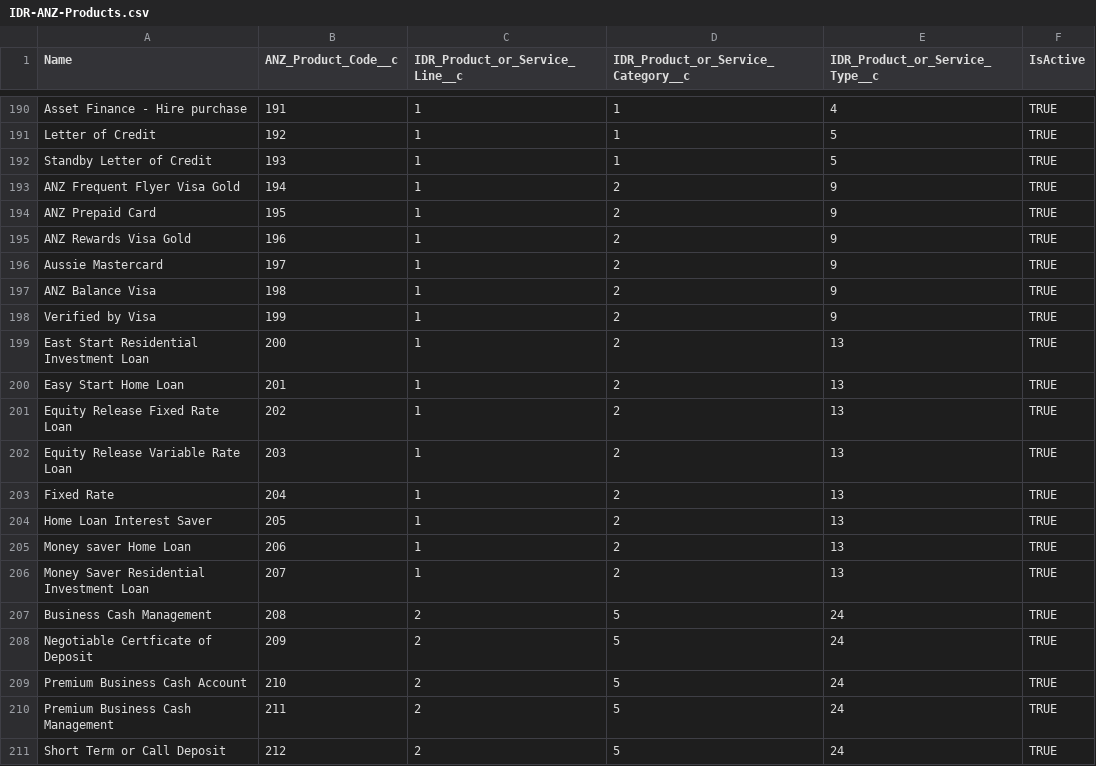
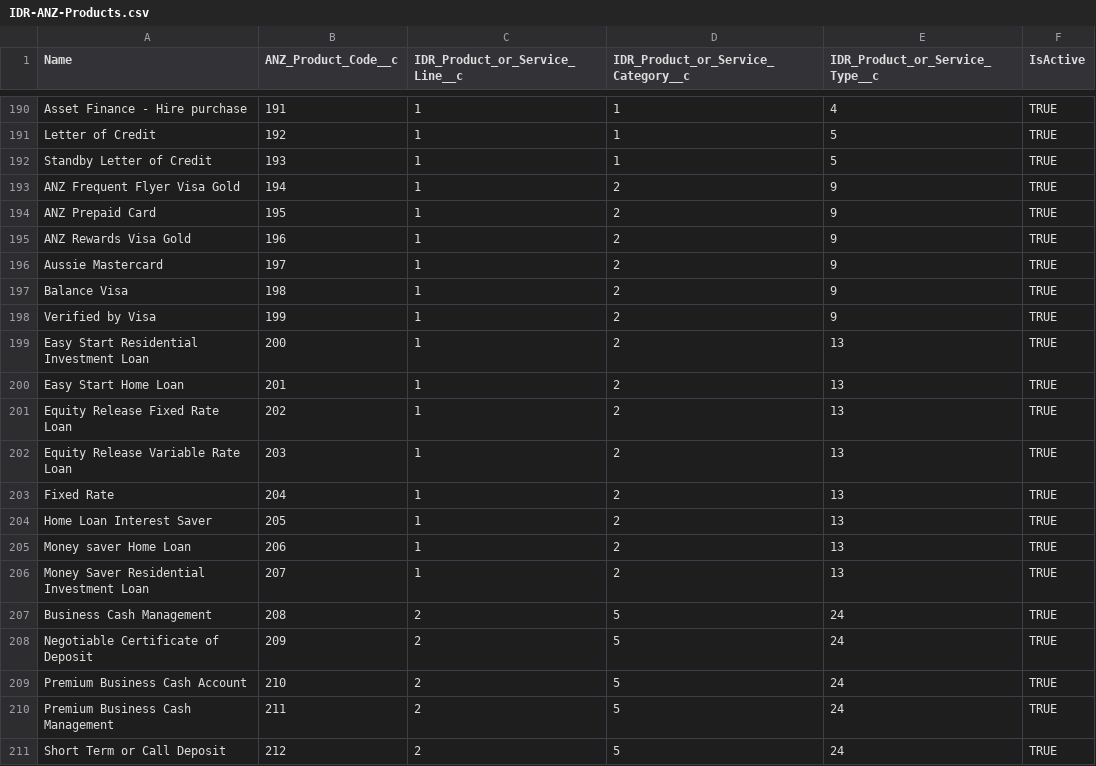
Before and after one commit to ukeys-anz/salesforce, a CSV file: data/IDR-ANZ-Products.csv, drawn as a sheet; only a part is shown, gaps mark what is left out; the diff covers the shown part only.

```diff
--- a/data/IDR-ANZ-Products.csv
+++ b/data/IDR-ANZ-Products.csv
@@ -196,5 +196,5 @@ ANZ Rewards Visa Gold,196,1,2,9,TRUE
 Aussie Mastercard,197,1,2,9,TRUE
-ANZ Balance Visa,198,1,2,9,TRUE
+Balance Visa,198,1,2,9,TRUE
 Verified by Visa,199,1,2,9,TRUE
-East Start Residential Investment Loan,200,1,2,13,TRUE
+Easy Start Residential Investment Loan,200,1,2,13,TRUE
 Easy Start Home Loan,201,1,2,13,TRUE
@@ -207,3 +207,3 @@ Money Saver Residential Investment Loan,207,1,2,13,TRUE
 Business Cash Management,208,2,5,24,TRUE
-Negotiable Certficate of Deposit,209,2,5,24,TRUE
+Negotiable Certificate of Deposit,209,2,5,24,TRUE
 Premium Business Cash Account,210,2,5,24,TRUE
```
Also changed, not shown: 1 added row, 1 removed row and 24 edited cells elsewhere in this file, 2 other files.
